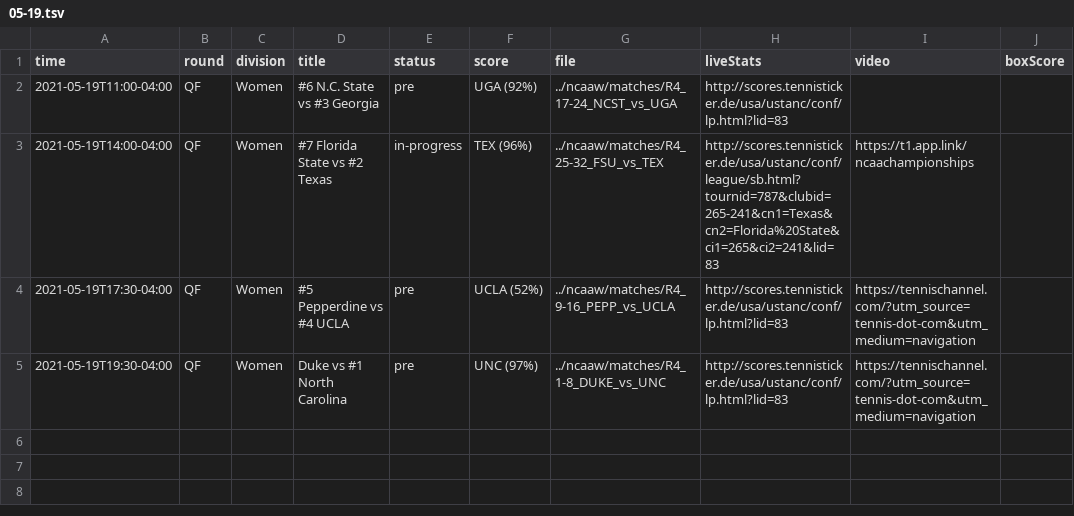
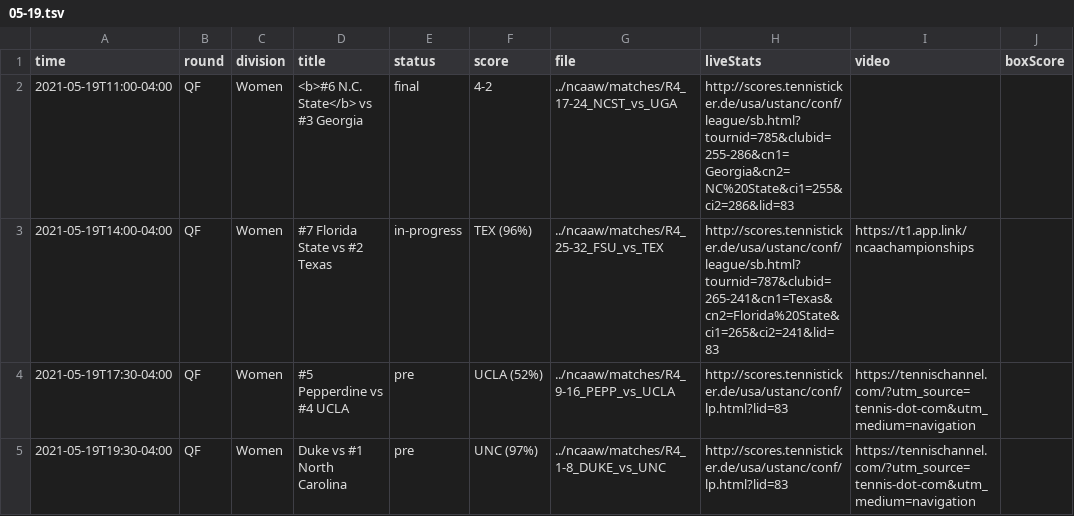
Before and after one commit to slam10s/may-madness, a TSV file: data/2020-21/schedule/05-19.tsv, drawn as a sheet; only a part is shown; the diff names each change by its address in the sheet, - before the commit and + after, or states it on an @@ line.

```diff
--- a/data/2020-21/schedule/05-19.tsv
+++ b/data/2020-21/schedule/05-19.tsv
-D2 (title): #6 N.C. State vs #3 Georgia
+D2 (title): <b>#6 N.C. State</b> vs #3 Georgia
-E2 (status): pre
+E2 (status): final
-F2 (score): UGA (92%)
+F2 (score): 4-2
-H2 (liveStats): http://scores.tennisticker.de/usa/ustanc/conf/lp.html?lid=83
+H2 (liveStats): http://scores.tennisticker.de/usa/ustanc/conf/league/sb.html?tournid=785&clubid=255-286&cn1=Georgia&cn2=NC%20State&ci1=255&ci2=286&lid=83
```
Also changed, not shown: data/2020-21/ncaaw/schedule.tsv, 4 other files.
